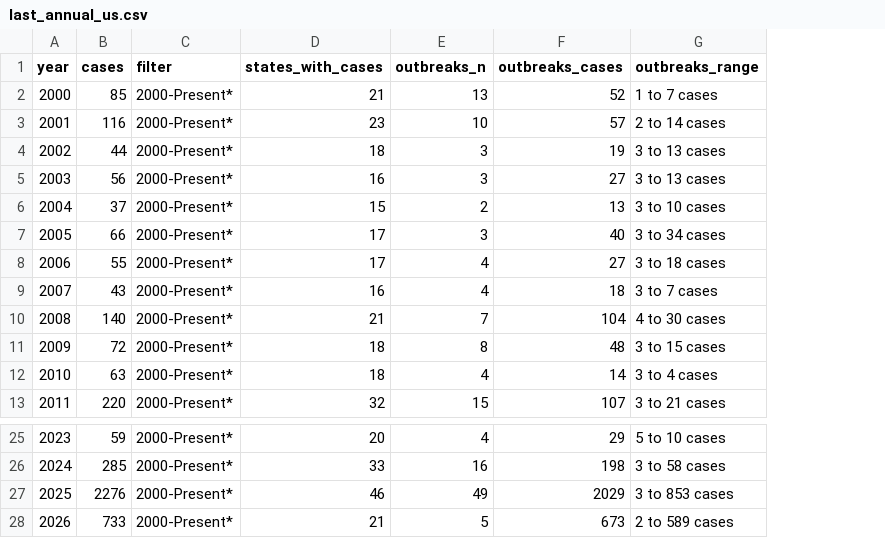
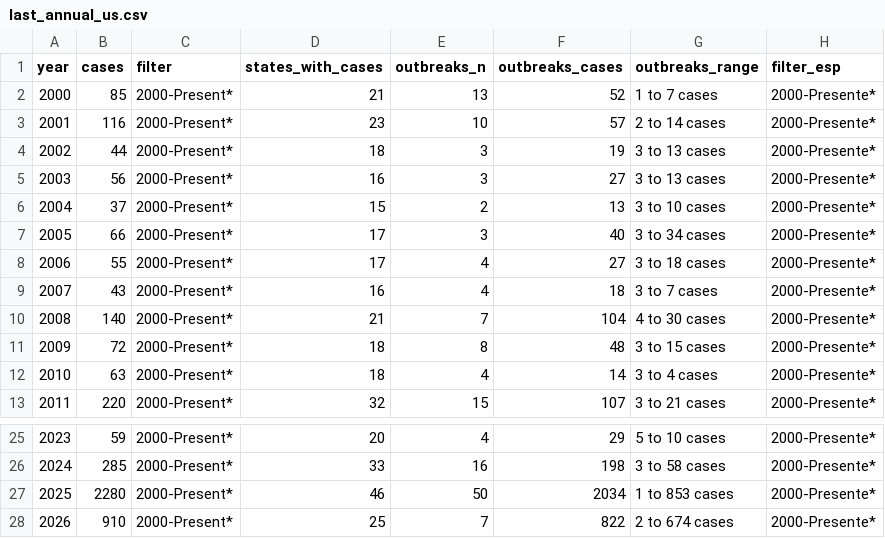
Before and after one commit to annie-jennemann/measles-tracker, a CSV file: last_annual_us.csv, drawn as a sheet; only a part is shown, gaps mark what is left out; the diff names each change by its address in the sheet, - before the commit and + after, or states it on an @@ line.

```diff
--- a/last_annual_us.csv
+++ b/last_annual_us.csv
+column H (filter_esp), rows 2-13: all 2000-Presente*; rows 25-28: all 2000-Presente*
-B27 (cases): 2276
+B27 (cases): 2280
-E27 (outbreaks_n): 49
+E27 (outbreaks_n): 50
-F27 (outbreaks_cases): 2029
+F27 (outbreaks_cases): 2034
-G27 (outbreaks_range): 3 to 853 cases
+G27 (outbreaks_range): 1 to 853 cases
-B28 (cases): 733
+B28 (cases): 910
-D28 (states_with_cases): 21
+D28 (states_with_cases): 25
-E28 (outbreaks_n): 5
+E28 (outbreaks_n): 7
-F28 (outbreaks_cases): 673
+F28 (outbreaks_cases): 822
-G28 (outbreaks_range): 2 to 589 cases
+G28 (outbreaks_range): 2 to 674 cases
```
